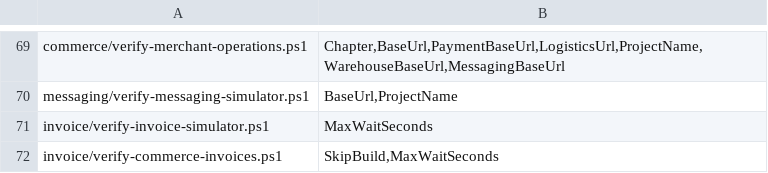
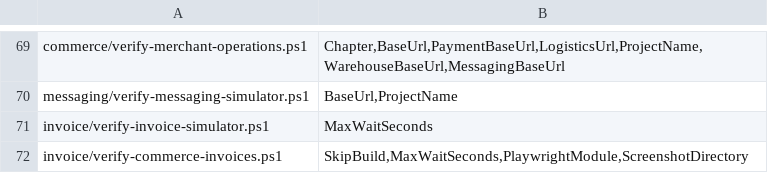
Before and after one commit to huruiyi/commerceflow-lab, a TSV file: scripts/script-contracts.tsv, drawn as a sheet; only a part is shown, gaps mark what is left out.

```diff
--- a/scripts/script-contracts.tsv
+++ b/scripts/script-contracts.tsv
@@ -71,2 +71,2 @@ messaging/verify-messaging-simulator.ps1	BaseUrl,ProjectName
 invoice/verify-invoice-simulator.ps1	MaxWaitSeconds
-invoice/verify-commerce-invoices.ps1	SkipBuild,MaxWaitSeconds
+invoice/verify-commerce-invoices.ps1	SkipBuild,MaxWaitSeconds,PlaywrightModule,ScreenshotDirectory
```
Also changed, not shown: 37 other files.
